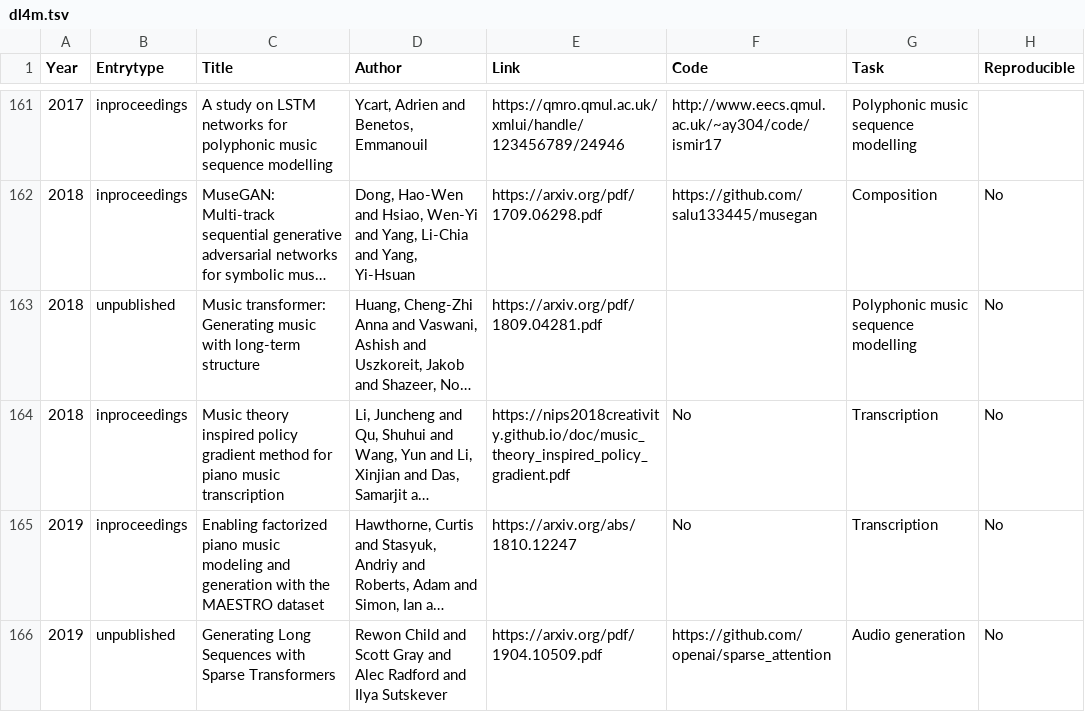
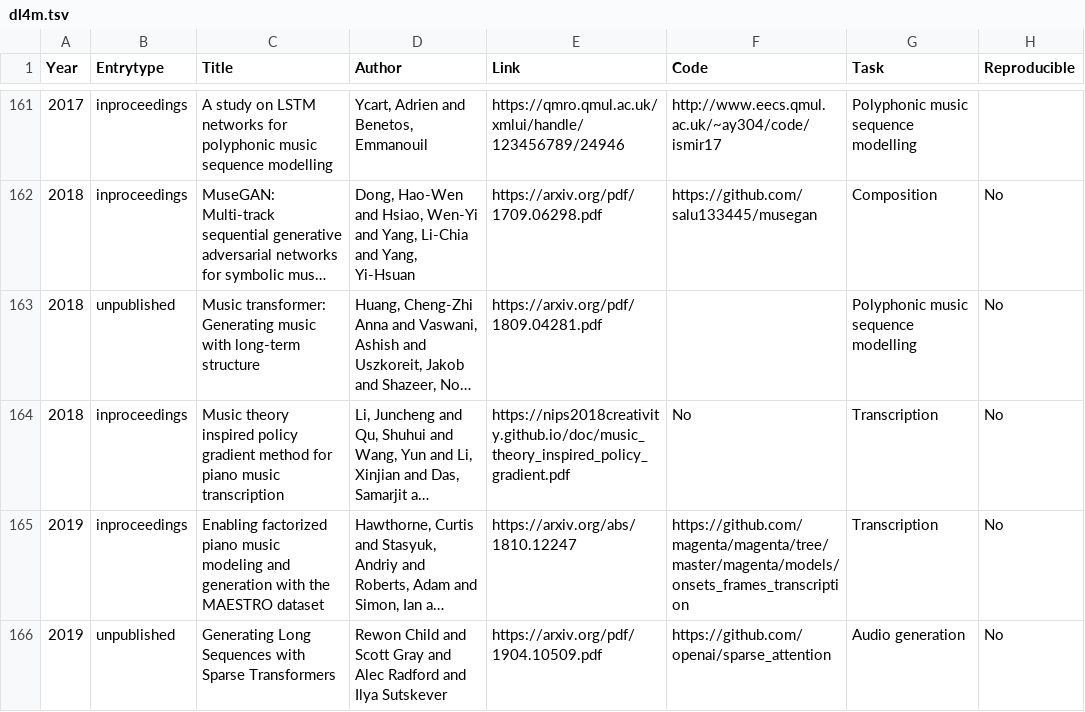
Before and after one commit to ybayle/awesome-deep-learning-music, a TSV file: dl4m.tsv, drawn as a sheet; only a part is shown, gaps mark what is left out; long unchanged cells end in …; the diff names each change by its address in the sheet, - before the commit and + after, or states it on an @@ line.

```diff
--- a/dl4m.tsv
+++ b/dl4m.tsv
-F165 (Code): No
+F165 (Code): https://github.com/magenta/magenta/tree/master/magenta/models/onsets_frames_transcription
```
Also changed, not shown: 2 other files.
